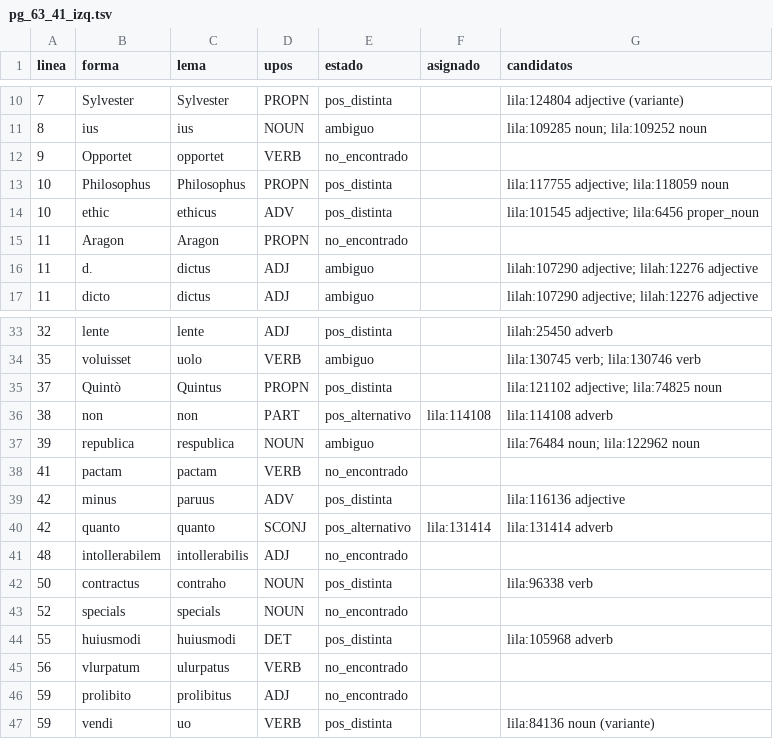
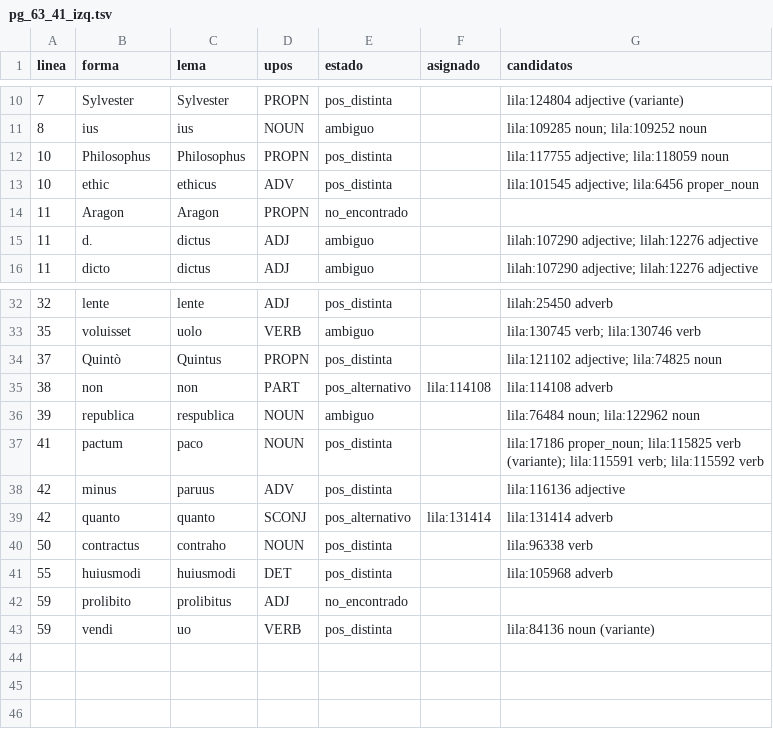
Before and after one commit to afvial/onate, a TSV file: lila/paginas/pg_63_41_izq.tsv, drawn as a sheet; only a part is shown, gaps mark what is left out.

```diff
--- a/lila/paginas/pg_63_41_izq.tsv
+++ b/lila/paginas/pg_63_41_izq.tsv
@@ -11,3 +11,2 @@ linea	forma	lema	upos	estado	asignado	candidatos
 8	ius	ius	NOUN	ambiguo		lila:109285 noun; lila:109252 noun
-9	Opportet	opportet	VERB	no_encontrado		
 10	Philosophus	Philosophus	PROPN	pos_distinta		lila:117755 adjective; lila:118059 noun
@@ -37,10 +36,7 @@ linea	forma	lema	upos	estado	asignado	candidatos
 39	republica	respublica	NOUN	ambiguo		lila:76484 noun; lila:122962 noun
-41	pactam	pactam	VERB	no_encontrado		
+41	pactum	paco	NOUN	pos_distinta		lila:17186 proper_noun; lila:115825 verb (variante); lila:115591 verb; lila:115592 verb
 42	minus	paruus	ADV	pos_distinta		lila:116136 adjective
 42	quanto	quanto	SCONJ	pos_alternativo	lila:131414	lila:131414 adverb
-48	intollerabilem	intollerabilis	ADJ	no_encontrado		
 50	contractus	contraho	NOUN	pos_distinta		lila:96338 verb
-52	specials	specials	NOUN	no_encontrado		
 55	huiusmodi	huiusmodi	DET	pos_distinta		lila:105968 adverb
-56	vlurpatum	ulurpatus	VERB	no_encontrado		
 59	prolibito	prolibitus	ADJ	no_encontrado		
```
Also changed, not shown: lila/pendientes.tsv, 19 other files.
